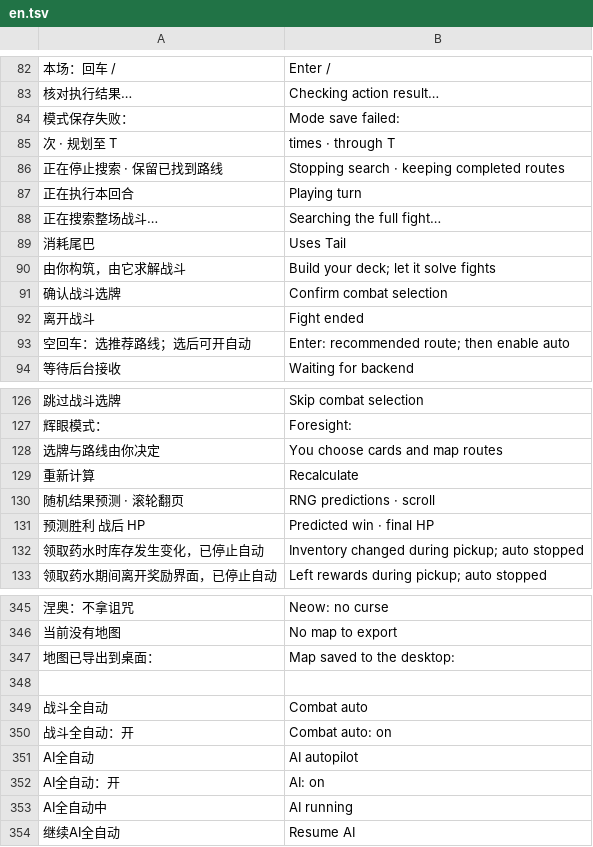
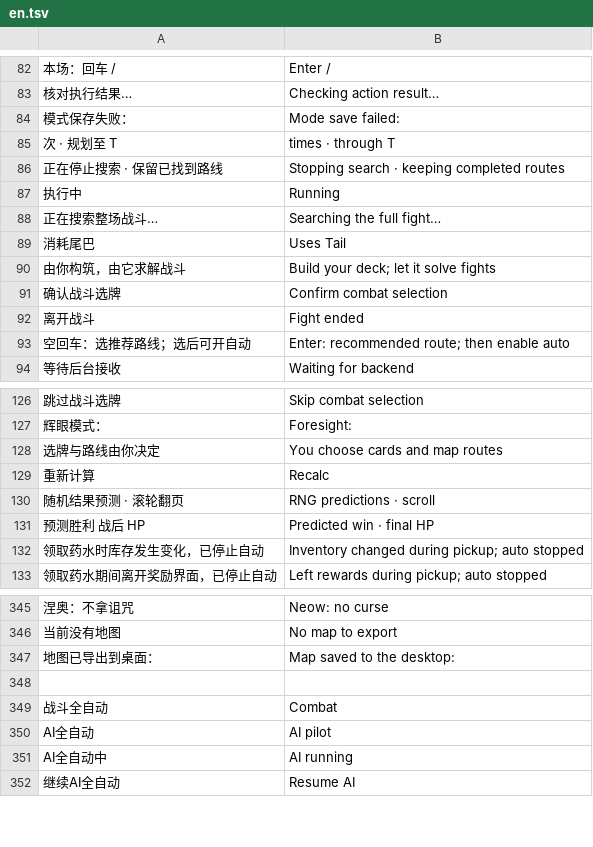
Before and after one commit to Yongzhaooo/sts1-combat-solver, a TSV file: overlay/resources/localization/en.tsv, drawn as a sheet; only a part is shown, gaps mark what is left out; removed rows and columns are numbered as before the commit, all else as after; the diff names each change by its address in the sheet, - before the commit and + after, or states it on an @@ line.

```diff
--- a/overlay/resources/localization/en.tsv
+++ b/overlay/resources/localization/en.tsv
-row 87: 正在执行本回合 | Playing turn
+row 87: 执行中 | Running
-B129: Recalculate
+B129: Recalc
-B349: Combat auto
+B349: Combat
-row 350: 战斗全自动：开 | Combat auto: on
-B350: AI autopilot
+B350: AI pilot
-row 352: AI全自动：开 | AI: on
```
Also changed, not shown: 2 other files.
